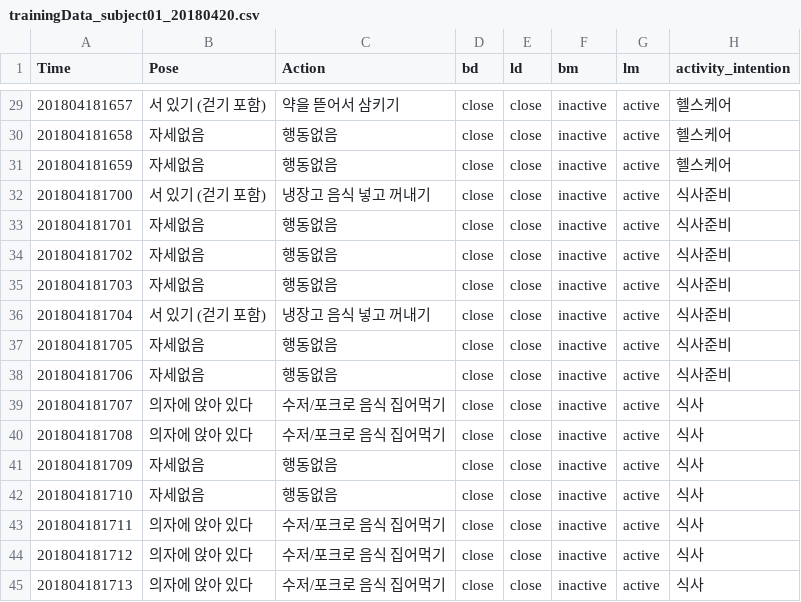
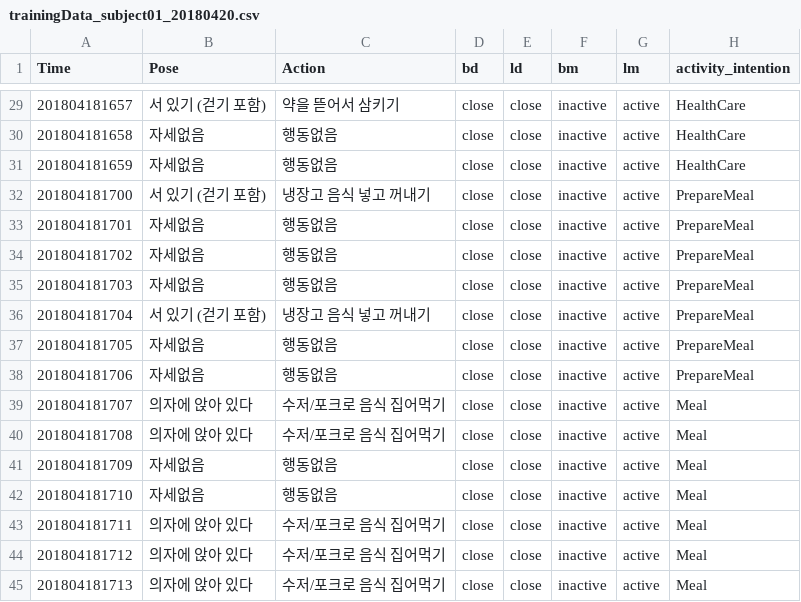
Before and after one commit to ai4r/SSU_IntentionDataSet, a CSV file: subject01/trainingData_subject01_20180420.csv, drawn as a sheet; only a part is shown, gaps mark what is left out; the diff covers the shown part only.

```diff
--- a/subject01/trainingData_subject01_20180420.csv
+++ b/subject01/trainingData_subject01_20180420.csv
@@ -29,17 +29,17 @@ Time, Pose, Action, bd, ld, bm, lm, activity_intention
-201804181657,서 있기 (걷기 포함),약을 뜯어서 삼키기,close,close,inactive,active,헬스케어
-201804181658,자세없음,행동없음,close,close,inactive,active,헬스케어
-201804181659,자세없음,행동없음,close,close,inactive,active,헬스케어
-201804181700,서 있기 (걷기 포함),냉장고 음식 넣고 꺼내기,close,close,inactive,active,식사준비
-201804181701,자세없음,행동없음,close,close,inactive,active,식사준비
-201804181702,자세없음,행동없음,close,close,inactive,active,식사준비
-201804181703,자세없음,행동없음,close,close,inactive,active,식사준비
-201804181704,서 있기 (걷기 포함),냉장고 음식 넣고 꺼내기,close,close,inactive,active,식사준비
-201804181705,자세없음,행동없음,close,close,inactive,active,식사준비
-201804181706,자세없음,행동없음,close,close,inactive,active,식사준비
-201804181707,의자에 앉아 있다,수저/포크로 음식 집어먹기,close,close,inactive,active,식사
-201804181708,의자에 앉아 있다,수저/포크로 음식 집어먹기,close,close,inactive,active,식사
-201804181709,자세없음,행동없음,close,close,inactive,active,식사
-201804181710,자세없음,행동없음,close,close,inactive,active,식사
-201804181711,의자에 앉아 있다,수저/포크로 음식 집어먹기,close,close,inactive,active,식사
-201804181712,의자에 앉아 있다,수저/포크로 음식 집어먹기,close,close,inactive,active,식사
-201804181713,의자에 앉아 있다,수저/포크로 음식 집어먹기,close,close,inactive,active,식사
+201804181657,서 있기 (걷기 포함),약을 뜯어서 삼키기,close,close,inactive,active,HealthCare
+201804181658,자세없음,행동없음,close,close,inactive,active,HealthCare
+201804181659,자세없음,행동없음,close,close,inactive,active,HealthCare
+201804181700,서 있기 (걷기 포함),냉장고 음식 넣고 꺼내기,close,close,inactive,active,PrepareMeal
+201804181701,자세없음,행동없음,close,close,inactive,active,PrepareMeal
+201804181702,자세없음,행동없음,close,close,inactive,active,PrepareMeal
+201804181703,자세없음,행동없음,close,close,inactive,active,PrepareMeal
+201804181704,서 있기 (걷기 포함),냉장고 음식 넣고 꺼내기,close,close,inactive,active,PrepareMeal
+201804181705,자세없음,행동없음,close,close,inactive,active,PrepareMeal
+201804181706,자세없음,행동없음,close,close,inactive,active,PrepareMeal
+201804181707,의자에 앉아 있다,수저/포크로 음식 집어먹기,close,close,inactive,active,Meal
+201804181708,의자에 앉아 있다,수저/포크로 음식 집어먹기,close,close,inactive,active,Meal
+201804181709,자세없음,행동없음,close,close,inactive,active,Meal
+201804181710,자세없음,행동없음,close,close,inactive,active,Meal
+201804181711,의자에 앉아 있다,수저/포크로 음식 집어먹기,close,close,inactive,active,Meal
+201804181712,의자에 앉아 있다,수저/포크로 음식 집어먹기,close,close,inactive,active,Meal
+201804181713,의자에 앉아 있다,수저/포크로 음식 집어먹기,close,close,inactive,active,Meal
```
Also changed, not shown: 27 edited cells elsewhere in this file.
